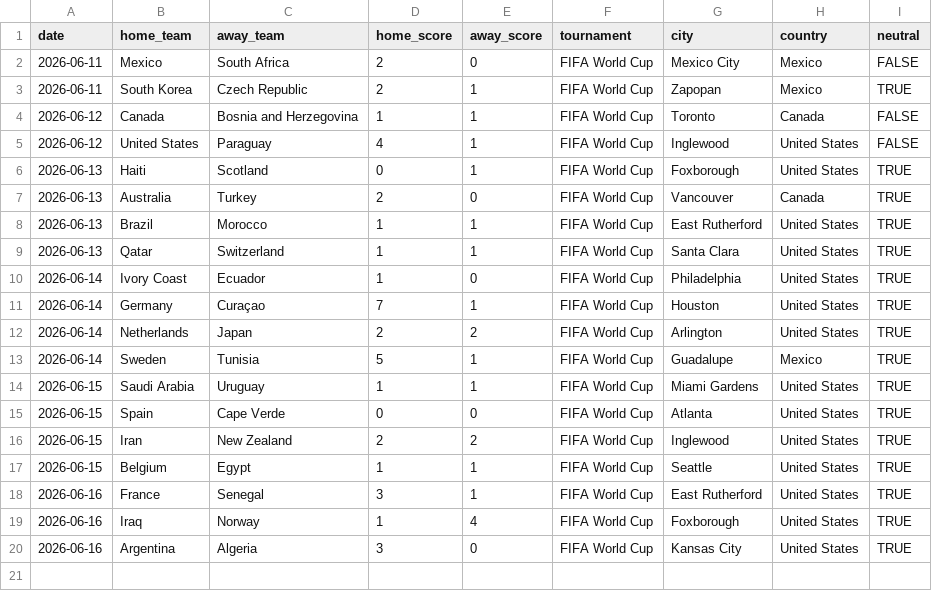
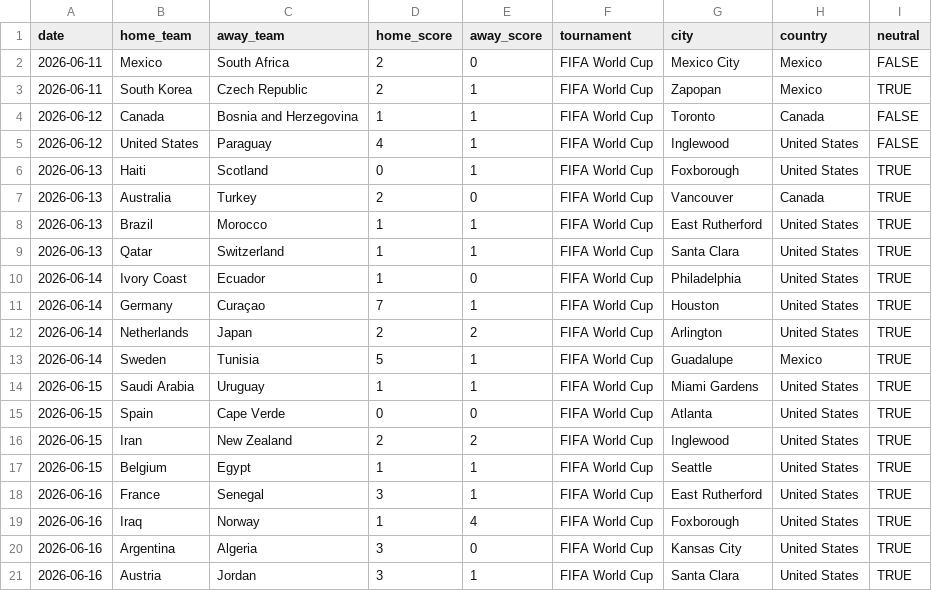
Before and after one commit to agends-afk/World-Cup-Predictor, a CSV file: data/live_results.csv, drawn as a sheet.

```diff
--- a/data/live_results.csv
+++ b/data/live_results.csv
@@ -20 +20,2 @@ date,home_team,away_team,home_score,away_score,tournament,city,country,neutral
 2026-06-16,Argentina,Algeria,3,0,FIFA World Cup,Kansas City,United States,TRUE
+2026-06-16,Austria,Jordan,3,1,FIFA World Cup,Santa Clara,United States,TRUE
```
Also changed, not shown: 6 other files.
